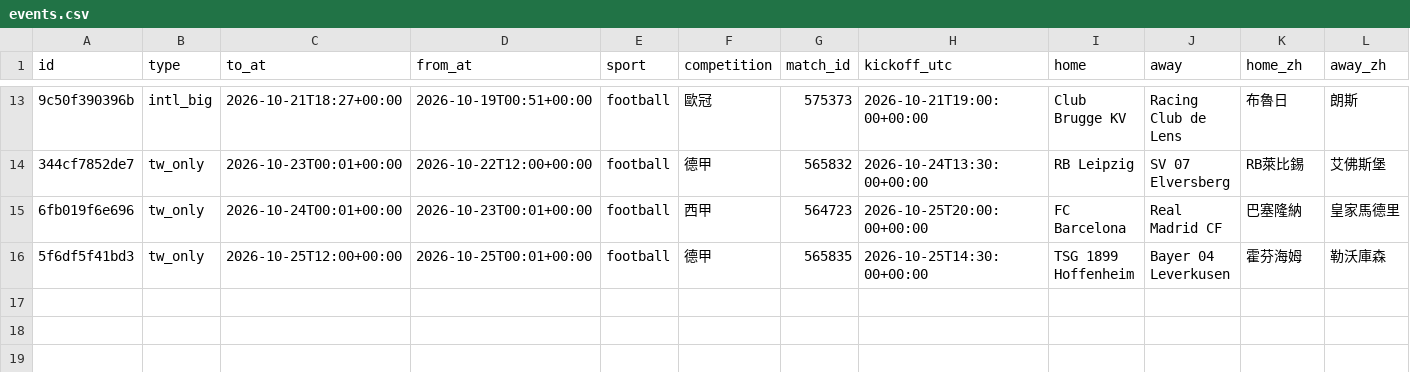
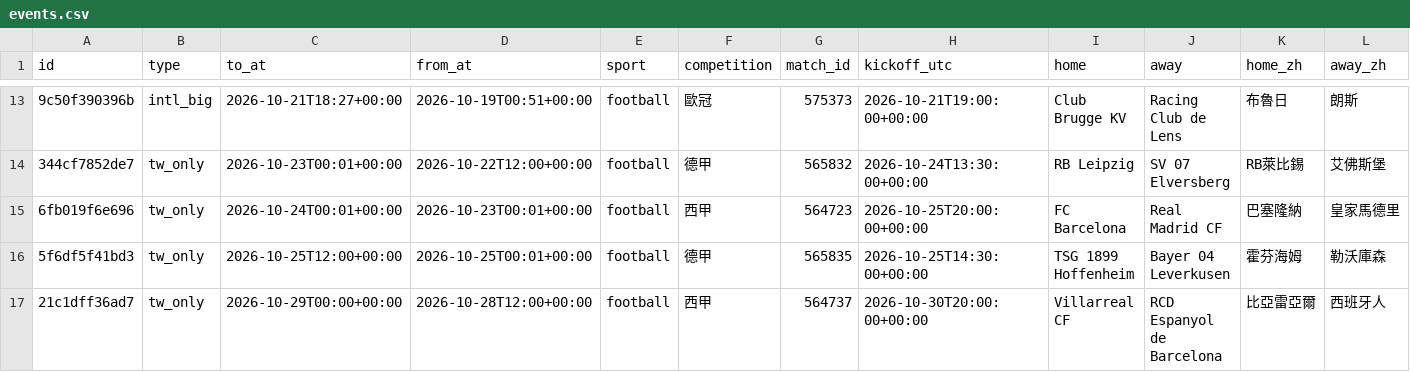
Before and after one commit to panchiyu1-cloud/sports-analyzer, a CSV file: data/moves/events.csv, drawn as a sheet; only a part is shown, gaps mark what is left out; rows hold the shown columns only; the diff names each change by its address in the sheet, - before the commit and + after, or states it on an @@ line.

```diff
--- a/data/moves/events.csv
+++ b/data/moves/events.csv
+row 17: 21c1dff36ad7 | tw_only | 2026-10-29T00:00+00:00 | 2026-10-28T12:00+00:00 | football | 西甲 | 564737 | 2026-10-30T20:00:00+00:00 | Villarreal CF | RCD Espanyol de Barcelona | 比亞雷亞爾 | 西班牙人
```
Also changed, not shown: data/ledger.csv, data/reviews/football.csv, 16 other files.
